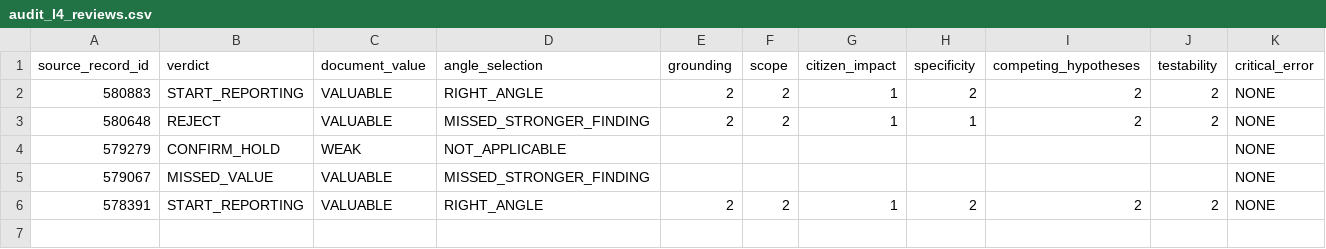
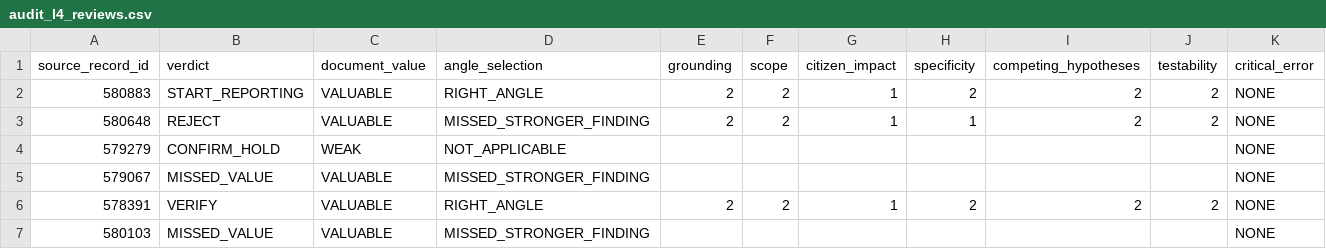
Before and after one commit to onetym77-bit/news-item-radar, a CSV file: source-onboarding-v1/audit_l4_reviews.csv, drawn as a sheet.

Commit message:
실제 사례 유무에 따라 감사 아이템 판정 조정

```diff
--- a/source-onboarding-v1/audit_l4_reviews.csv
+++ b/source-onboarding-v1/audit_l4_reviews.csv
@@ -5,2 +5,3 @@ source_record_id,verdict,document_value,angle_selection,grounding,scope,citizen_
 579067,MISSED_VALUE,VALUABLE,MISSED_STRONGER_FINDING,,,,,,,NONE
-578391,START_REPORTING,VALUABLE,RIGHT_ANGLE,2,2,1,2,2,2,NONE
+578391,VERIFY,VALUABLE,RIGHT_ANGLE,2,2,1,2,2,2,NONE
+580103,MISSED_VALUE,VALUABLE,MISSED_STRONGER_FINDING,,,,,,,NONE
```
